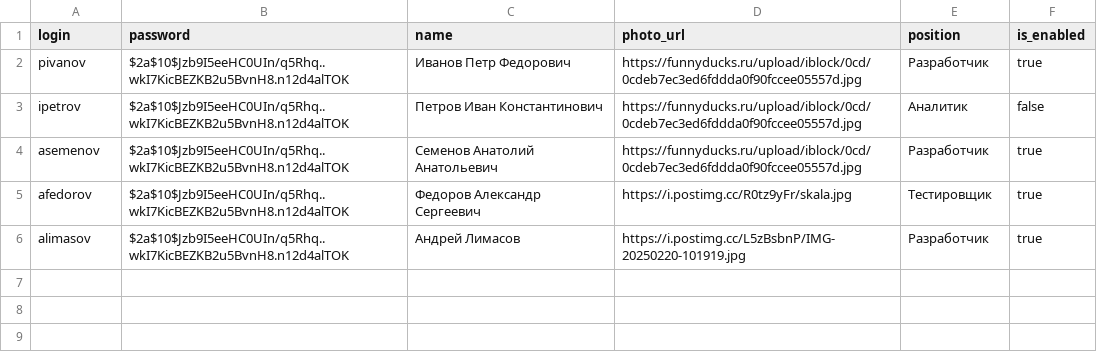
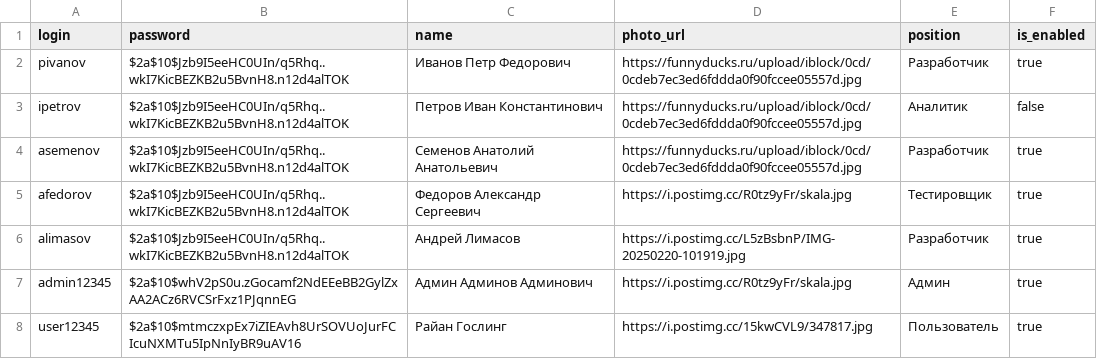
Before and after one commit to indx0/S-Pass-Backend, a CSV file: src/main/resources/db.changelog/data/csv/2024-10-20--0002-employee-data.csv, drawn as a sheet.

Commit message:
- Version change - More DB data

```diff
--- a/src/main/resources/db.changelog/data/csv/2024-10-20--0002-employee-data.csv
+++ b/src/main/resources/db.changelog/data/csv/2024-10-20--0002-employee-data.csv
@@ -6 +6,3 @@ afedorov;$2a$10$Jzb9I5eeHC0UIn/q5Rhq..wkI7KicBEZKB2u5BvnH8.n12d4alTOK;Федор
 alimasov;$2a$10$Jzb9I5eeHC0UIn/q5Rhq..wkI7KicBEZKB2u5BvnH8.n12d4alTOK;Андрей Лимасов;https://i.postimg.cc/L5zBsbnP/IMG-20250220-101919.jpg;Разработчик;true
+admin12345;$2a$10$whV2pS0u.zGocamf2NdEEeBB2GylZxAA2ACz6RVCSrFxz1PJqnnEG;Админ Админов Админович;https://i.postimg.cc/R0tz9yFr/skala.jpg;Админ;true
+user12345;$2a$10$mtmczxpEx7iZIEAvh8UrSOVUoJurFCIcuNXMTu5IpNnIyBR9uAV16;Райан Гослинг;https://i.postimg.cc/15kwCVL9/347817.jpg;Пользователь;true
```
Also changed, not shown: 3 other files.
